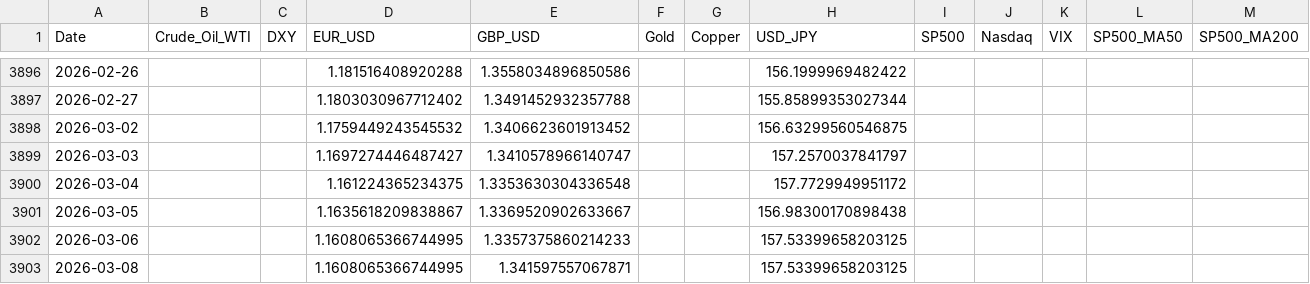
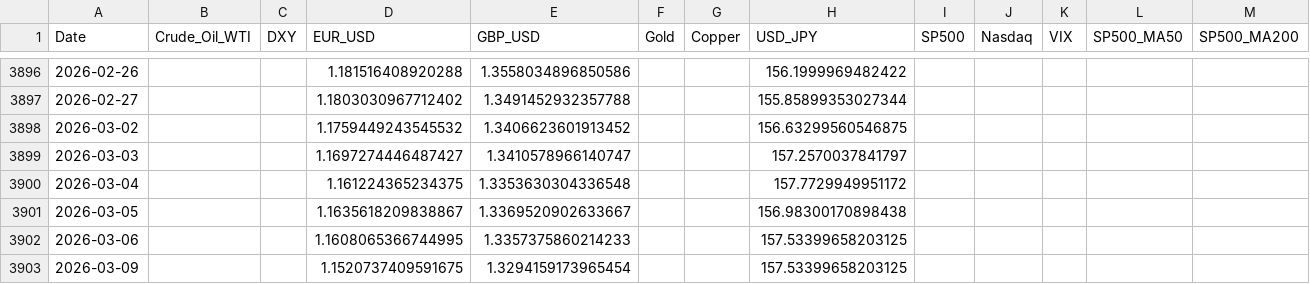
Before and after one commit to DevRiley/Automated-Global-Macroeconomic-Dashboard, a CSV file: data/market_data.csv, drawn as a sheet; only a part is shown, gaps mark what is left out; removed rows and columns are numbered as before the commit, all else as after; rows hold the shown columns only; the diff names each change by its address in the sheet, - before the commit and + after, or states it on an @@ line.

```diff
--- a/data/market_data.csv
+++ b/data/market_data.csv
-row 3903: 2026-03-08 |  |  | 1.1608065366744995 | 1.341597557067871 |  |  | 157.53399658203125
+row 3903: 2026-03-09 |  |  | 1.1520737409591675 | 1.3294159173965454 |  |  | 157.53399658203125
```
